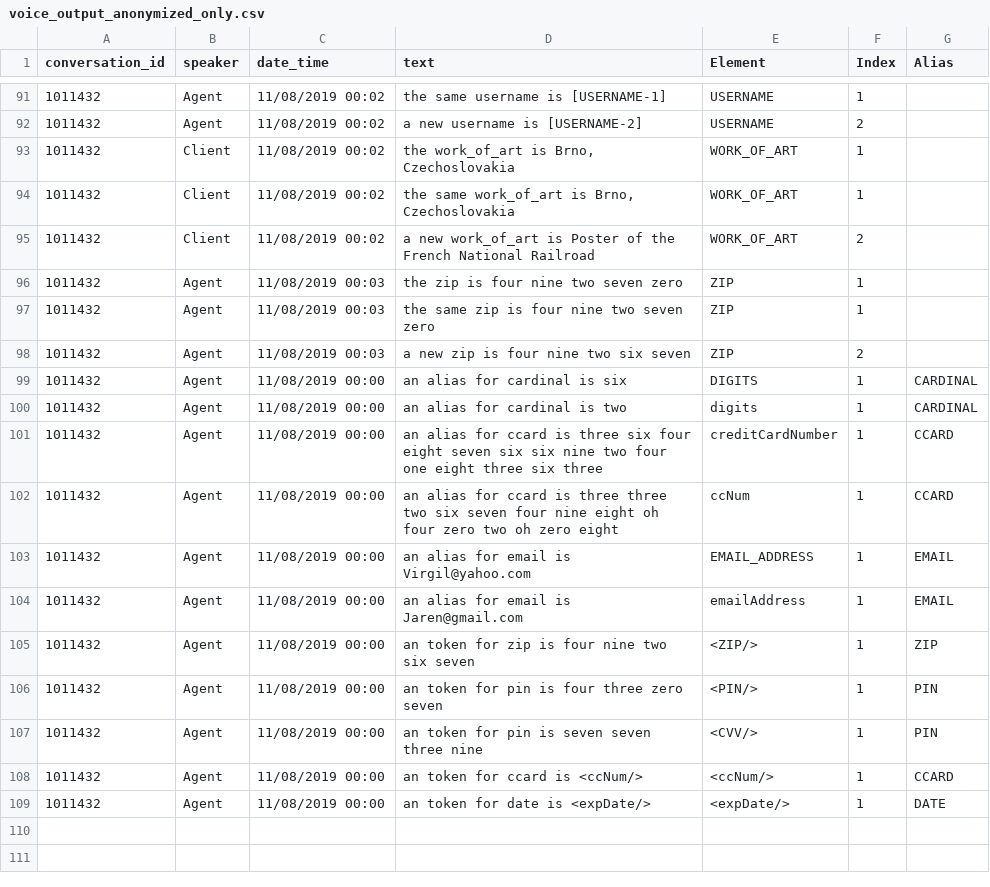
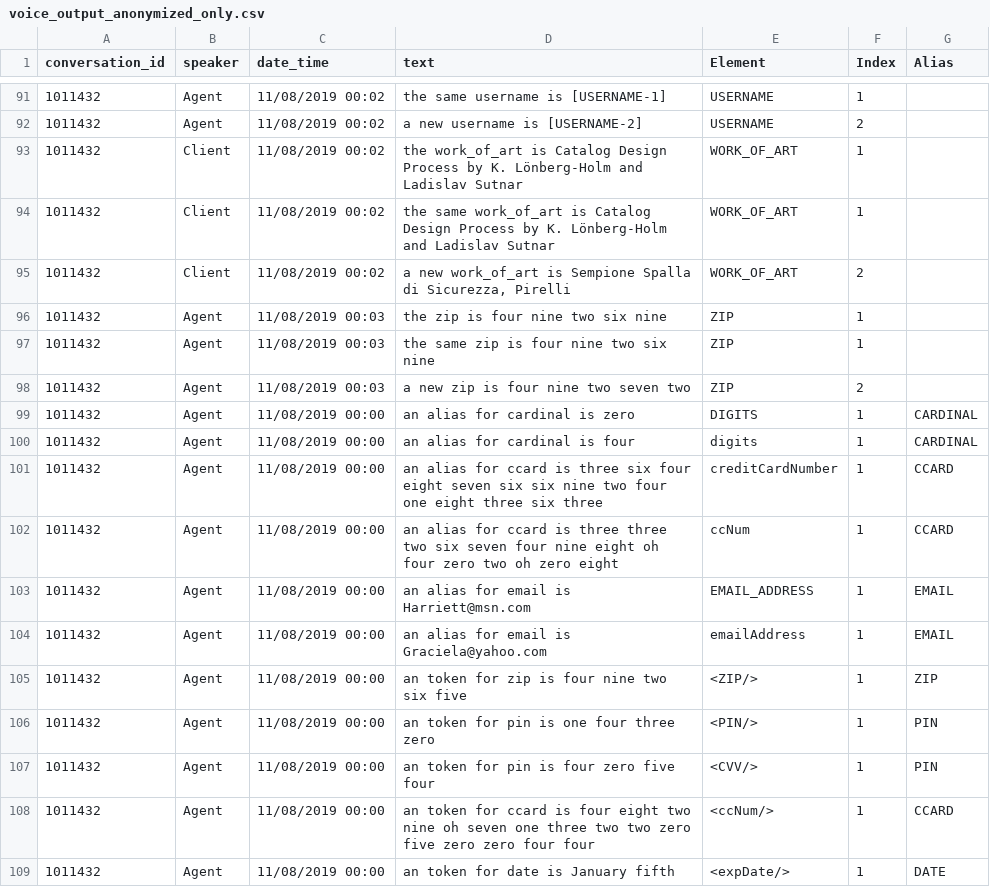
Before and after one commit to eisenzopf/redactomatic, a CSV file: test-expected/voice_output_anonymized_only.csv, drawn as a sheet; only a part is shown, gaps mark what is left out; the diff covers the shown part only.

```diff
--- a/test-expected/voice_output_anonymized_only.csv
+++ b/test-expected/voice_output_anonymized_only.csv
@@ -92,18 +92,18 @@ conversation_id,speaker,date_time,text,Element,Index,Alias
 1011432,Agent,11/08/2019 00:02,a new username is [USERNAME-2],USERNAME,2,
-1011432,Client,11/08/2019 00:02,"the work_of_art is Brno, Czechoslovakia",WORK_OF_ART,1,
-1011432,Client,11/08/2019 00:02,"the same work_of_art is Brno, Czechoslovakia",WORK_OF_ART,1,
-1011432,Client,11/08/2019 00:02,a new work_of_art is Poster of the French National Railroad,WORK_OF_ART,2,
-1011432,Agent,11/08/2019 00:03,the zip is four nine two seven zero,ZIP,1,
-1011432,Agent,11/08/2019 00:03,the same zip is four nine two seven zero,ZIP,1,
-1011432,Agent,11/08/2019 00:03,a new zip is four nine two six seven,ZIP,2,
-1011432,Agent,11/08/2019 00:00,an alias for cardinal is six,DIGITS,1,CARDINAL
-1011432,Agent,11/08/2019 00:00,an alias for cardinal is two,digits,1,CARDINAL
+1011432,Client,11/08/2019 00:02,the work_of_art is Catalog Design Process by K. Lönberg-Holm and Ladislav Sutnar,WORK_OF_ART,1,
+1011432,Client,11/08/2019 00:02,the same work_of_art is Catalog Design Process by K. Lönberg-Holm and Ladislav Sutnar,WORK_OF_ART,1,
+1011432,Client,11/08/2019 00:02,"a new work_of_art is Sempione Spalla di Sicurezza, Pirelli",WORK_OF_ART,2,
+1011432,Agent,11/08/2019 00:03,the zip is four nine two six nine,ZIP,1,
+1011432,Agent,11/08/2019 00:03,the same zip is four nine two six nine,ZIP,1,
+1011432,Agent,11/08/2019 00:03,a new zip is four nine two seven two,ZIP,2,
+1011432,Agent,11/08/2019 00:00,an alias for cardinal is zero,DIGITS,1,CARDINAL
+1011432,Agent,11/08/2019 00:00,an alias for cardinal is four,digits,1,CARDINAL
 1011432,Agent,11/08/2019 00:00,an alias for ccard is three six four eight seven six six nine two four one eight three six three,creditCardNumber,1,CCARD
 1011432,Agent,11/08/2019 00:00,an alias for ccard is three three two six seven four nine eight oh four zero two oh zero eight,ccNum,1,CCARD
-1011432,Agent,11/08/2019 00:00,an alias for email is Virgil@yahoo.com,EMAIL_ADDRESS,1,EMAIL
-1011432,Agent,11/08/2019 00:00,an alias for email is Jaren@gmail.com,emailAddress,1,EMAIL
-1011432,Agent,11/08/2019 00:00,an token for zip is four nine two six seven,<ZIP/>,1,ZIP
-1011432,Agent,11/08/2019 00:00,an token for pin is four three zero seven,<PIN/>,1,PIN
-1011432,Agent,11/08/2019 00:00,an token for pin is seven seven three nine,<CVV/>,1,PIN
-1011432,Agent,11/08/2019 00:00,an token for ccard is <ccNum/>,<ccNum/>,1,CCARD
-1011432,Agent,11/08/2019 00:00,an token for date is <expDate/>,<expDate/>,1,DATE
+1011432,Agent,11/08/2019 00:00,an alias for email is Harriett@msn.com,EMAIL_ADDRESS,1,EMAIL
+1011432,Agent,11/08/2019 00:00,an alias for email is Graciela@yahoo.com,emailAddress,1,EMAIL
+1011432,Agent,11/08/2019 00:00,an token for zip is four nine two six five,<ZIP/>,1,ZIP
+1011432,Agent,11/08/2019 00:00,an token for pin is one four three zero,<PIN/>,1,PIN
+1011432,Agent,11/08/2019 00:00,an token for pin is four zero five four,<CVV/>,1,PIN
+1011432,Agent,11/08/2019 00:00,an token for ccard is four eight two nine oh seven one three two two zero five zero zero four four,<ccNum/>,1,CCARD
+1011432,Agent,11/08/2019 00:00,an token for date is January fifth,<expDate/>,1,DATE
```
Also changed, not shown: 54 edited cells elsewhere in this file, test-expected/text_log_l2.csv, test-expected/text_output_anonymized_only.csv, 7 other files.
